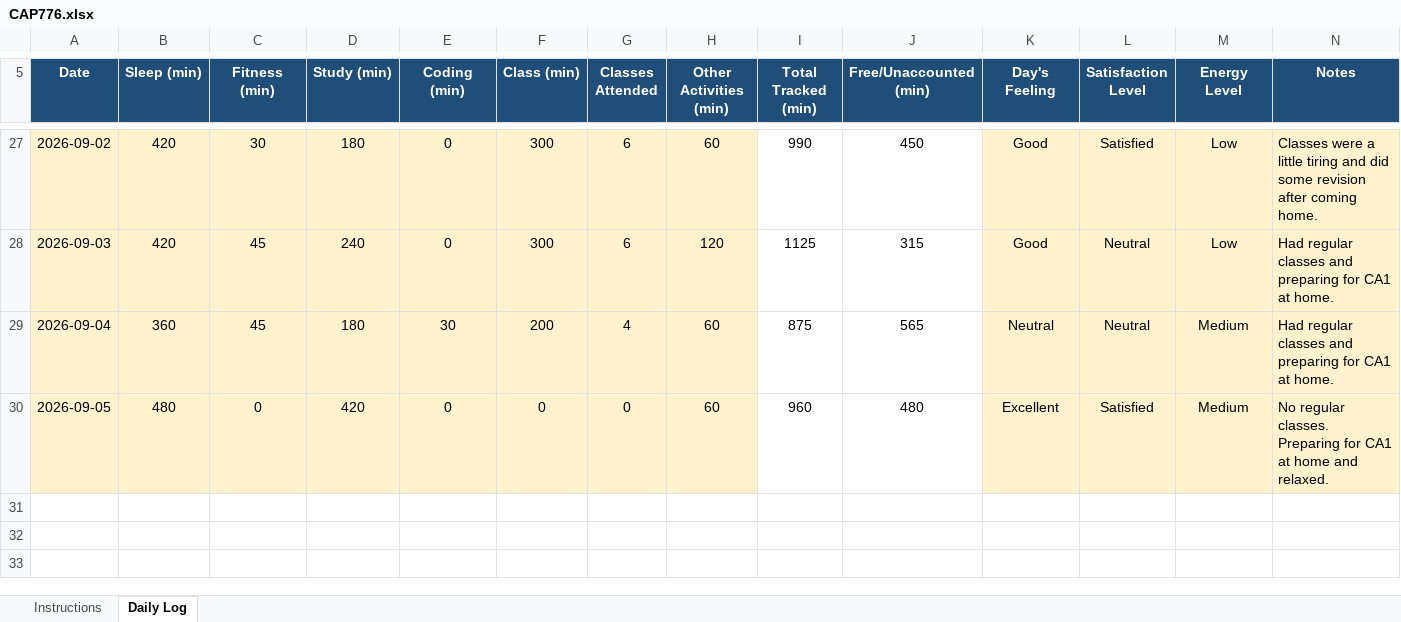
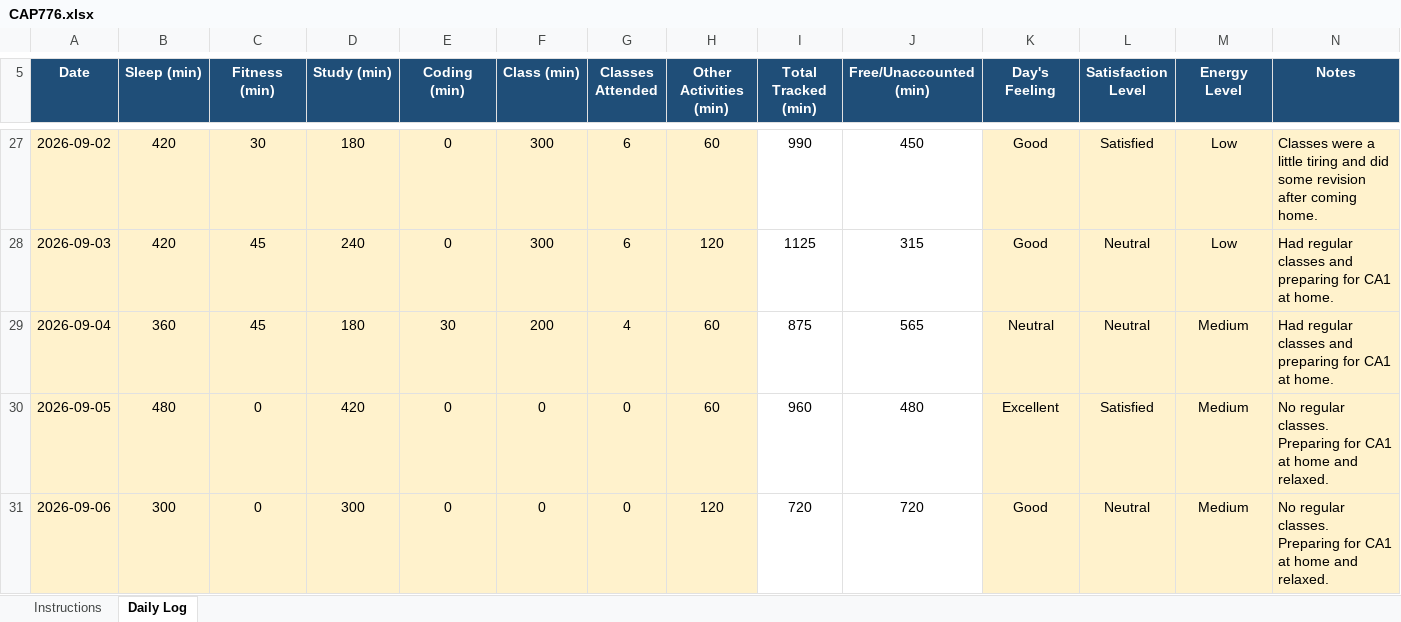
Before and after one commit to anishmm098/daily-routine, an Excel workbook: CAP776.xlsx, sheet Daily Log, drawn as a sheet; only a part is shown, gaps mark what is left out; values as stored, in another font and other column widths than the file's, no borders; conditional formats not drawn; the diff names each change by its address in the sheet, - before the commit and + after, or states it on an @@ line.

Commit message:
Update CAP776.xlsx

```diff
--- a/CAP776.xlsx (sheet Daily Log)
+++ b/CAP776.xlsx (sheet Daily Log)
+row 31: 2026-09-06 | 300 | 0 | 300 | 0 | 0 | 0 | 120 | 720 | 720 | Good | Neutral | Medium | No regular classes. Preparing for CA1 at home and relaxed.
```
